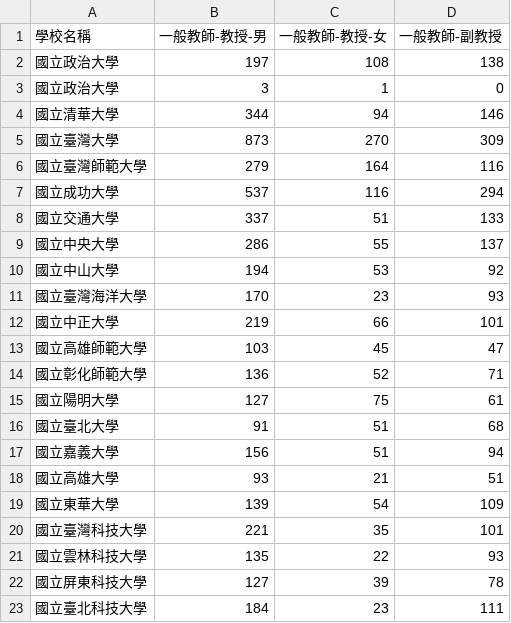
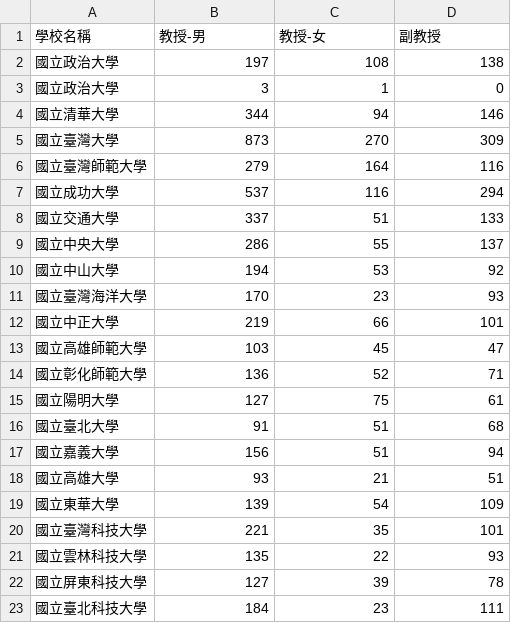
Before and after one commit to wenmu86/vis2021s, a CSV file: lab02/109_teacher.csv, drawn as a sheet.

Commit message:
Add files via upload

```diff
--- a/lab02/109_teacher.csv
+++ b/lab02/109_teacher.csv
@@ -1,2 +1,2 @@
-學校名稱,一般教師-教授-男,一般教師-教授-女,一般教師-副教授
+學校名稱,教授-男,教授-女,副教授
 國立政治大學,197,108,138
```
